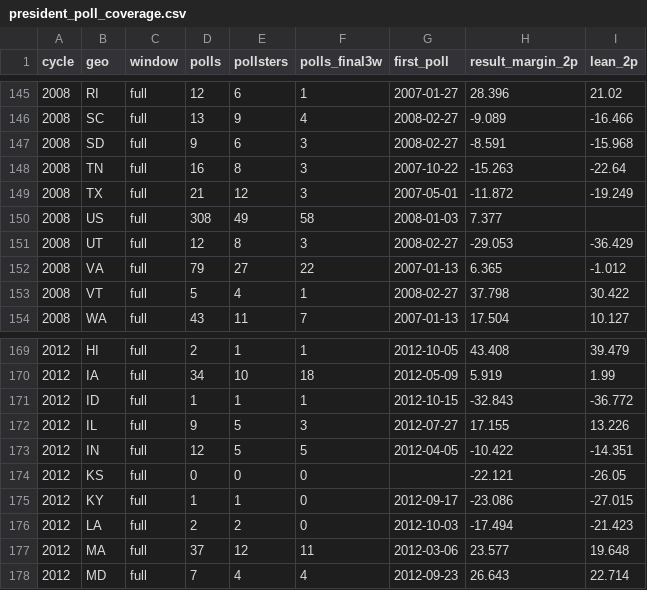
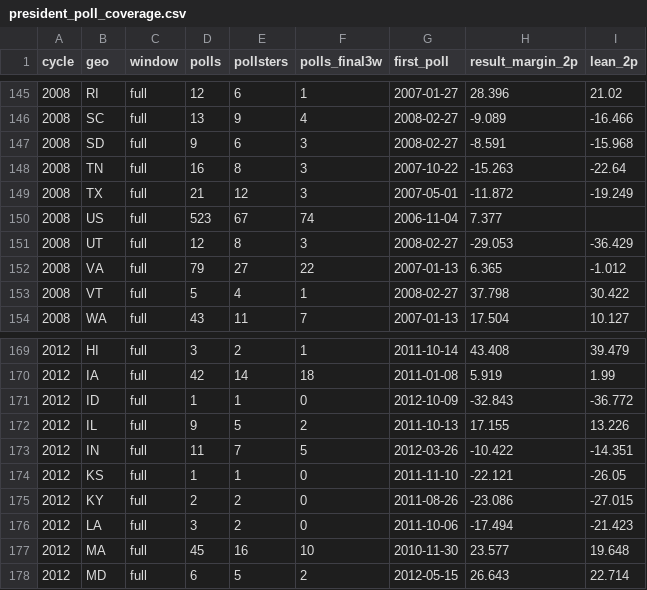
Before and after one commit to vrraiv/earlyreturns, a CSV file: data/interim/president_poll_coverage.csv, drawn as a sheet; only a part is shown, gaps mark what is left out; the diff covers the shown part only.

```diff
--- a/data/interim/president_poll_coverage.csv
+++ b/data/interim/president_poll_coverage.csv
@@ -149,3 +149,3 @@ cycle,geo,window,polls,pollsters,polls_final3w,first_poll,result_margin_2p,lean_
 2008,TX,full,21,12,3,2007-05-01,-11.872,-19.249
-2008,US,full,308,49,58,2008-01-03,7.377,
+2008,US,full,523,67,74,2006-11-04,7.377,
 2008,UT,full,12,8,3,2008-02-27,-29.053,-36.429
@@ -169,10 +169,10 @@ cycle,geo,window,polls,pollsters,polls_final3w,first_poll,result_margin_2p,lean_
-2012,HI,full,2,1,1,2012-10-05,43.408,39.479
-2012,IA,full,34,10,18,2012-05-09,5.919,1.99
-2012,ID,full,1,1,1,2012-10-15,-32.843,-36.772
-2012,IL,full,9,5,3,2012-07-27,17.155,13.226
-2012,IN,full,12,5,5,2012-04-05,-10.422,-14.351
-2012,KS,full,0,0,0,,-22.121,-26.05
-2012,KY,full,1,1,0,2012-09-17,-23.086,-27.015
-2012,LA,full,2,2,0,2012-10-03,-17.494,-21.423
-2012,MA,full,37,12,11,2012-03-06,23.577,19.648
-2012,MD,full,7,4,4,2012-09-23,26.643,22.714
+2012,HI,full,3,2,1,2011-10-14,43.408,39.479
+2012,IA,full,42,14,18,2011-01-08,5.919,1.99
+2012,ID,full,1,1,0,2012-10-09,-32.843,-36.772
+2012,IL,full,9,5,2,2011-10-13,17.155,13.226
+2012,IN,full,11,7,5,2012-03-26,-10.422,-14.351
+2012,KS,full,1,1,0,2011-11-10,-22.121,-26.05
+2012,KY,full,2,2,0,2011-08-26,-23.086,-27.015
+2012,LA,full,3,2,0,2011-10-06,-17.494,-21.423
+2012,MA,full,45,16,10,2010-11-30,23.577,19.648
+2012,MD,full,6,5,2,2012-05-15,26.643,22.714
```
Also changed, not shown: 132 edited cells elsewhere in this file, 14 other files.
